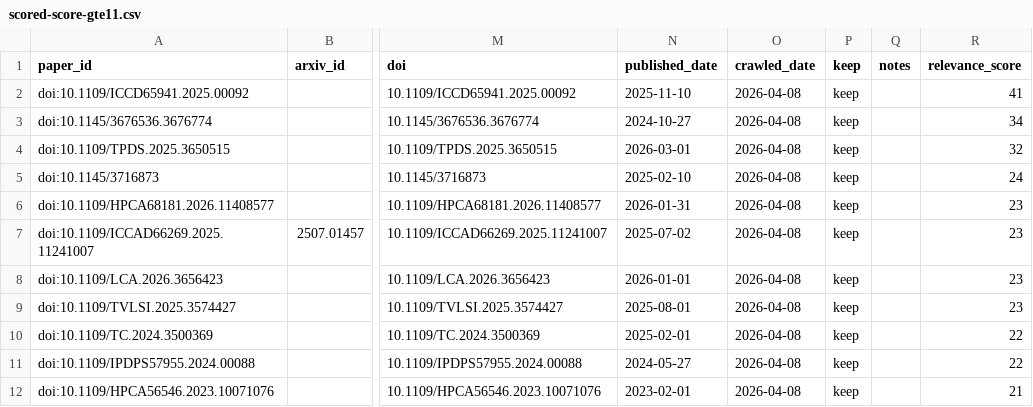
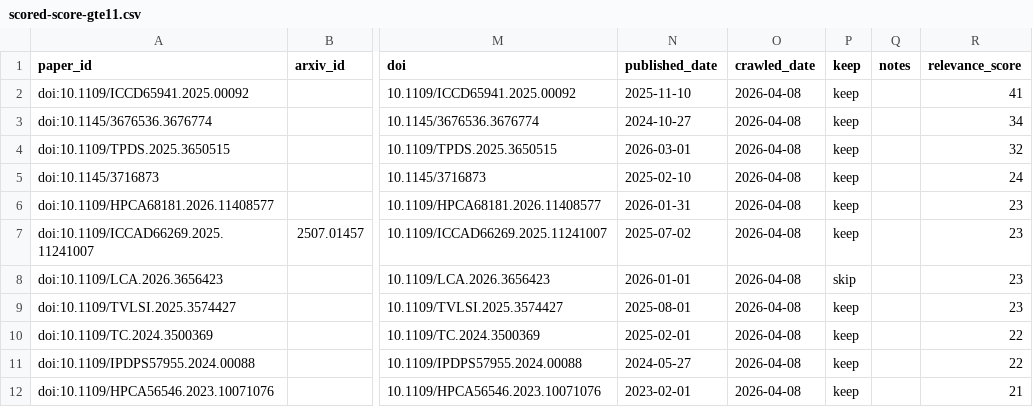
Before and after one commit to aayejinpeng/survey, a CSV file: data/topics/cpu-ai/scored-score-gte11.csv, drawn as a sheet; only a part is shown, gaps mark what is left out; the diff covers the shown part only; the diff names each change by its address in the sheet, - before the commit and + after, or states it on an @@ line.

```diff
--- a/data/topics/cpu-ai/scored-score-gte11.csv
+++ b/data/topics/cpu-ai/scored-score-gte11.csv
-P8 (keep): keep
+P8 (keep): skip
```
Also changed, not shown: 53 edited cells elsewhere in this file, 6 other files.
